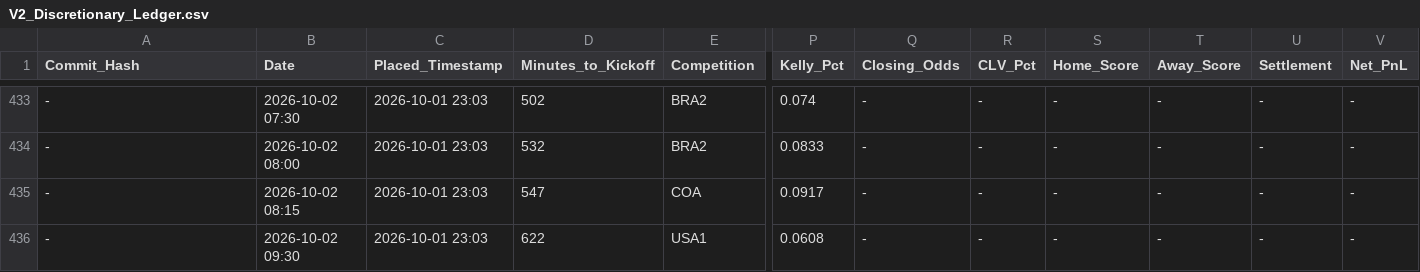
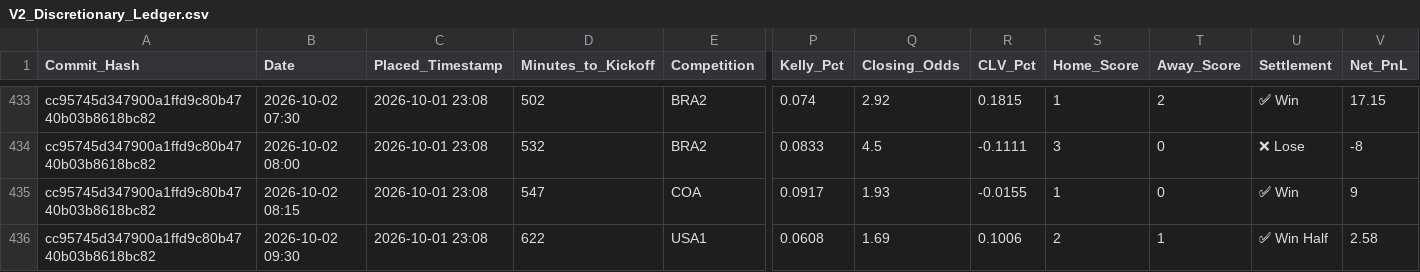
Before and after one commit to ethan-0625/MCO-Sports-Alpha-Research, a CSV file: V2_Discretionary_Ledger.csv, drawn as a sheet; only a part is shown, gaps mark what is left out; the diff covers the shown part only; the diff names each change by its address in the sheet, - before the commit and + after, or states it on an @@ line.

```diff
--- a/V2_Discretionary_Ledger.csv
+++ b/V2_Discretionary_Ledger.csv
-A433:A436 (Commit_Hash): -
+A433:A436 (Commit_Hash): cc95745d347900a1ffd9c80b4740b03b8618bc82
-C433:C436 (Placed_Timestamp): 2026-10-01 23:03
+C433:C436 (Placed_Timestamp): 2026-10-01 23:08
-Q433 (Closing_Odds): -
+Q433 (Closing_Odds): 2.92
-R433 (CLV_Pct): -
+R433 (CLV_Pct): 0.1815
-S433 (Home_Score): -
+S433 (Home_Score): 1
-T433 (Away_Score): -
+T433 (Away_Score): 2
-U433 (Settlement): -
+U433 (Settlement): ✅ Win
-V433 (Net_PnL): -
+V433 (Net_PnL): 17.15
-Q434 (Closing_Odds): -
+Q434 (Closing_Odds): 4.5
-R434 (CLV_Pct): -
+R434 (CLV_Pct): -0.1111
-S434 (Home_Score): -
+S434 (Home_Score): 3
-T434:T435 (Away_Score): -
+T434:T435 (Away_Score): 0
-U434 (Settlement): -
+U434 (Settlement): ❌ Lose
-V434 (Net_PnL): -
+V434 (Net_PnL): -8
-Q435 (Closing_Odds): -
+Q435 (Closing_Odds): 1.93
-R435 (CLV_Pct): -
+R435 (CLV_Pct): -0.0155
-S435 (Home_Score): -
+S435 (Home_Score): 1
-U435 (Settlement): -
+U435 (Settlement): ✅ Win
-V435 (Net_PnL): -
+V435 (Net_PnL): 9
-Q436 (Closing_Odds): -
+Q436 (Closing_Odds): 1.69
-R436 (CLV_Pct): -
+R436 (CLV_Pct): 0.1006
-S436 (Home_Score): -
+S436 (Home_Score): 2
-T436 (Away_Score): -
+T436 (Away_Score): 1
-U436 (Settlement): -
+U436 (Settlement): ✅ Win Half
-V436 (Net_PnL): -
+V436 (Net_PnL): 2.58
```
Also changed, not shown: 49 edited cells elsewhere in this file.
